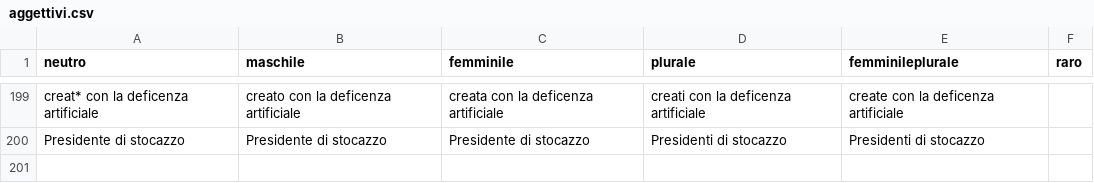
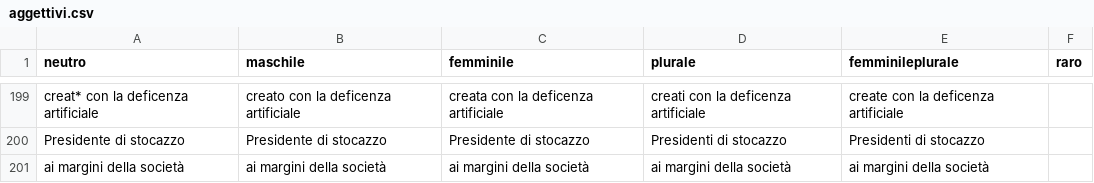
Before and after one commit to arco2121/CucuRidu, a CSV file: ignore/scratch/raw/names/aggettivi.csv, drawn as a sheet; only a part is shown, gaps mark what is left out.

Commit message:
Aggiorna nomi e aggettivi (da Google Sheets)

```diff
--- a/ignore/scratch/raw/names/aggettivi.csv
+++ b/ignore/scratch/raw/names/aggettivi.csv
@@ -200 +200,2 @@ creat* con la deficenza artificiale,creato con la deficenza artificiale,creata c
 Presidente di stocazzo,Presidente di stocazzo,Presidente di stocazzo,Presidenti di stocazzo,Presidenti di stocazzo,
+ai margini della società,ai margini della società,ai margini della società,ai margini della società,ai margini della società,
```
Also changed, not shown: 1 other file.
